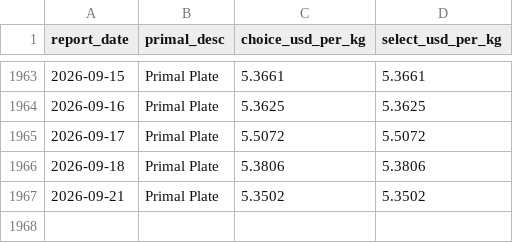
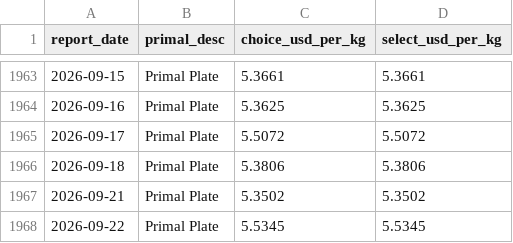
Before and after one commit to livedevgit-dev/Beef_Price_Model, a CSV file: data/1_processed/usda_plate_usd_kg.csv, drawn as a sheet; only a part is shown, gaps mark what is left out; the diff names each change by its address in the sheet, - before the commit and + after, or states it on an @@ line.

```diff
--- a/data/1_processed/usda_plate_usd_kg.csv
+++ b/data/1_processed/usda_plate_usd_kg.csv
+row 1968: 2026-09-22 | Primal Plate | 5.5345 | 5.5345
```
Also changed, not shown: data/0_raw/macro_indicators_raw.csv, data/1_processed/samgyup_model_features.csv, 13 other files.
